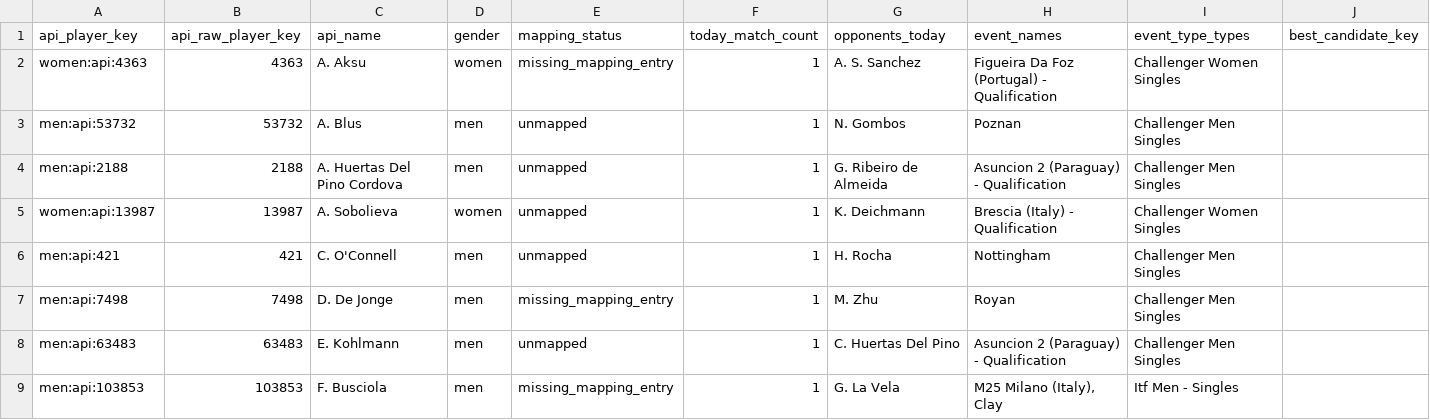
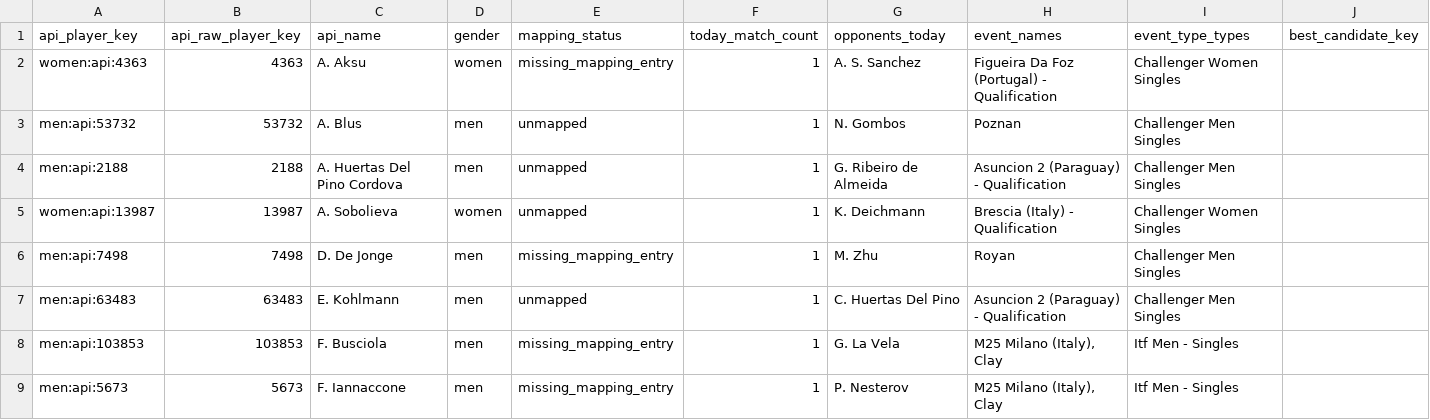
Before and after one commit to jakobm121/TLE, a CSV file: data/reports/api_tennis/today_mapping_review_2026-06-15.csv, drawn as a sheet; only a part is shown; the shorter side is filled out with more unchanged rows; rows hold the shown columns only; the diff names each change by its address in the sheet, - before the commit and + after, or states it on an @@ line.

```diff
--- a/data/reports/api_tennis/today_mapping_review_2026-06-15.csv
+++ b/data/reports/api_tennis/today_mapping_review_2026-06-15.csv
-row 6: men:api:421 | 421 | C. O'Connell | men | unmapped | 1 | H. Rocha | Nottingham | Challenger Men Singles
```
Also changed, not shown: 2 other files.
